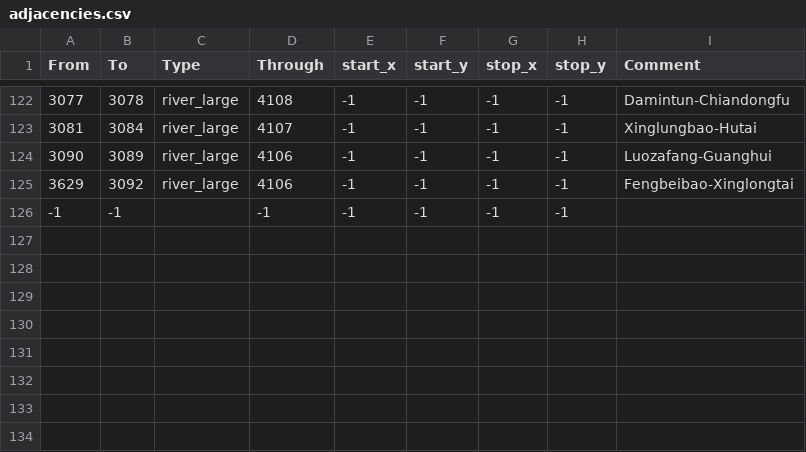
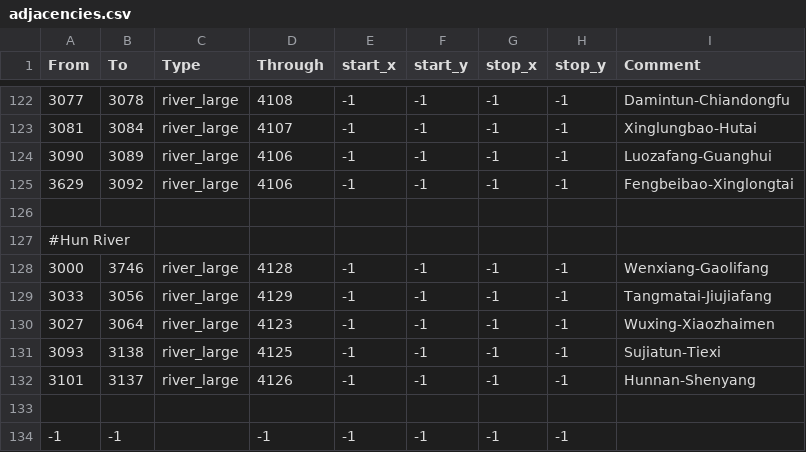
Before and after one commit to FallenSkyscraper/Fallen-Skyscraper-CK3, a CSV file: Falen/map_data/adjacencies.csv, drawn as a sheet; only a part is shown, gaps mark what is left out; the diff names each change by its address in the sheet, - before the commit and + after, or states it on an @@ line.

```diff
--- a/Falen/map_data/adjacencies.csv
+++ b/Falen/map_data/adjacencies.csv
+row 126: (empty)
+row 127: #Hun River
+row 128: 3000 | 3746 | river_large | 4128 | -1 | -1 | -1 | -1 | Wenxiang-Gaolifang
+row 129: 3033 | 3056 | river_large | 4129 | -1 | -1 | -1 | -1 | Tangmatai-Jiujiafang
+row 130: 3027 | 3064 | river_large | 4123 | -1 | -1 | -1 | -1 | Wuxing-Xiaozhaimen
+row 131: 3093 | 3138 | river_large | 4125 | -1 | -1 | -1 | -1 | Sujiatun-Tiexi
+row 132: 3101 | 3137 | river_large | 4126 | -1 | -1 | -1 | -1 | Hunnan-Shenyang
+row 133: (empty)
```
Also changed, not shown: Falen/map_data/definition.csv, 8 other files.
